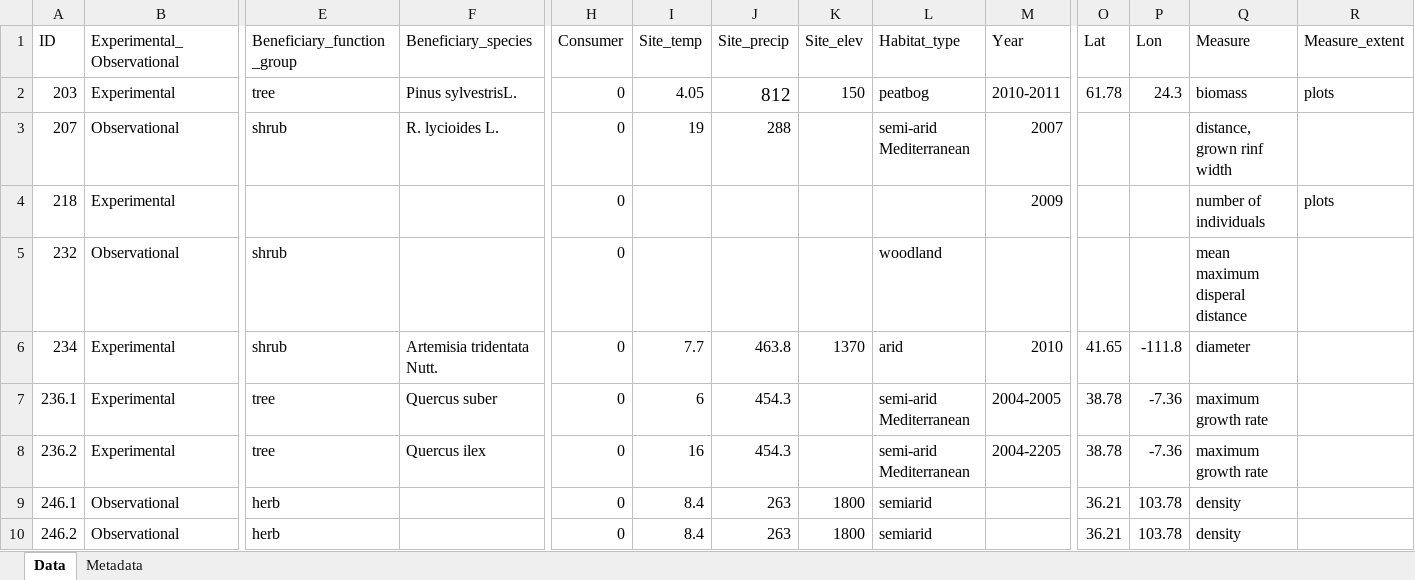
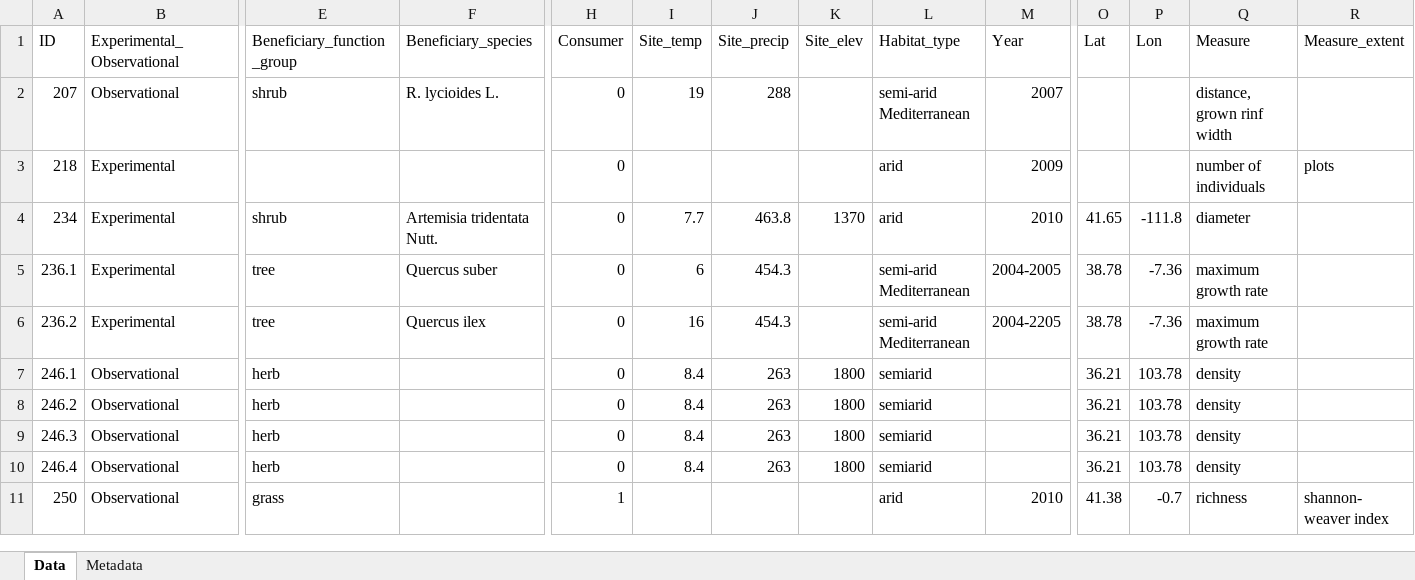
Before and after one commit to nargolg1/Animal-Behaviour-and-Climate-project, an Excel workbook: Invasion Meta/Data -- Facilitated invasion meta.xlsx, sheet Data, drawn as a sheet; only a part is shown, gaps mark what is left out; the shorter side is filled out with more unchanged rows; values as stored, in another font and other column widths than the file's, no borders; removed rows and columns are numbered as before the commit, all else as after; rows hold the shown columns only; the diff names each change by its address in the sheet, - before the commit and + after, or states it on an @@ line.

```diff
--- a/Invasion Meta/Data -- Facilitated invasion meta.xlsx (sheet Data)
+++ b/Invasion Meta/Data -- Facilitated invasion meta.xlsx (sheet Data)
-row 2: 203 | Experimental | tree | Pinus sylvestrisL. | 0 | 4.05 | 812 | 150 | peatbog | 2010-2011 | 61.78 | 24.3 | biomass | plots
-L3 (Habitat_type): (empty)
+L3 (Habitat_type): arid
-row 5: 232 | Observational | shrub |  | 0 |  |  |  | woodland |  |  |  | mean maximum disperal distance
```
Also changed, not shown: Invasion Meta/Paper list-- facilitated invasion meta.xlsx, 2 other files.
